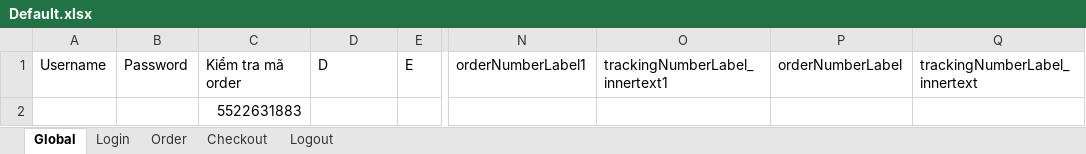
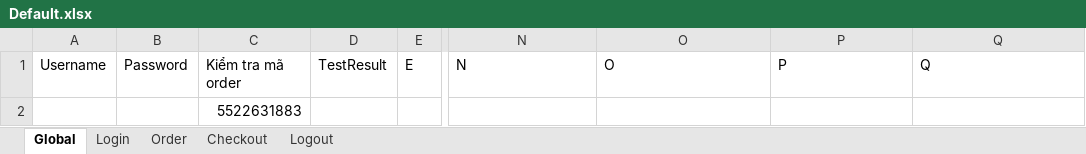
Before and after one commit to HuuCu/UFT_Git, an Excel workbook: TestAOS/Default.xlsx, sheet Global, drawn as a sheet; only a part is shown, gaps mark what is left out; values as stored, in another font and other column widths than the file's, no borders; the diff names each change by its address in the sheet, - before the commit and + after, or states it on an @@ line.

```diff
--- a/TestAOS/Default.xlsx (sheet Global)
+++ b/TestAOS/Default.xlsx (sheet Global)
-D1: D
+D1: TestResult
-N1: orderNumberLabel1
+N1: N
-O1: trackingNumberLabel_innertext1
+O1: O
-P1: orderNumberLabel
+P1: P
-Q1: trackingNumberLabel_innertext
+Q1: Q
```
Also changed, not shown: sheet Checkout, 10 other files.
